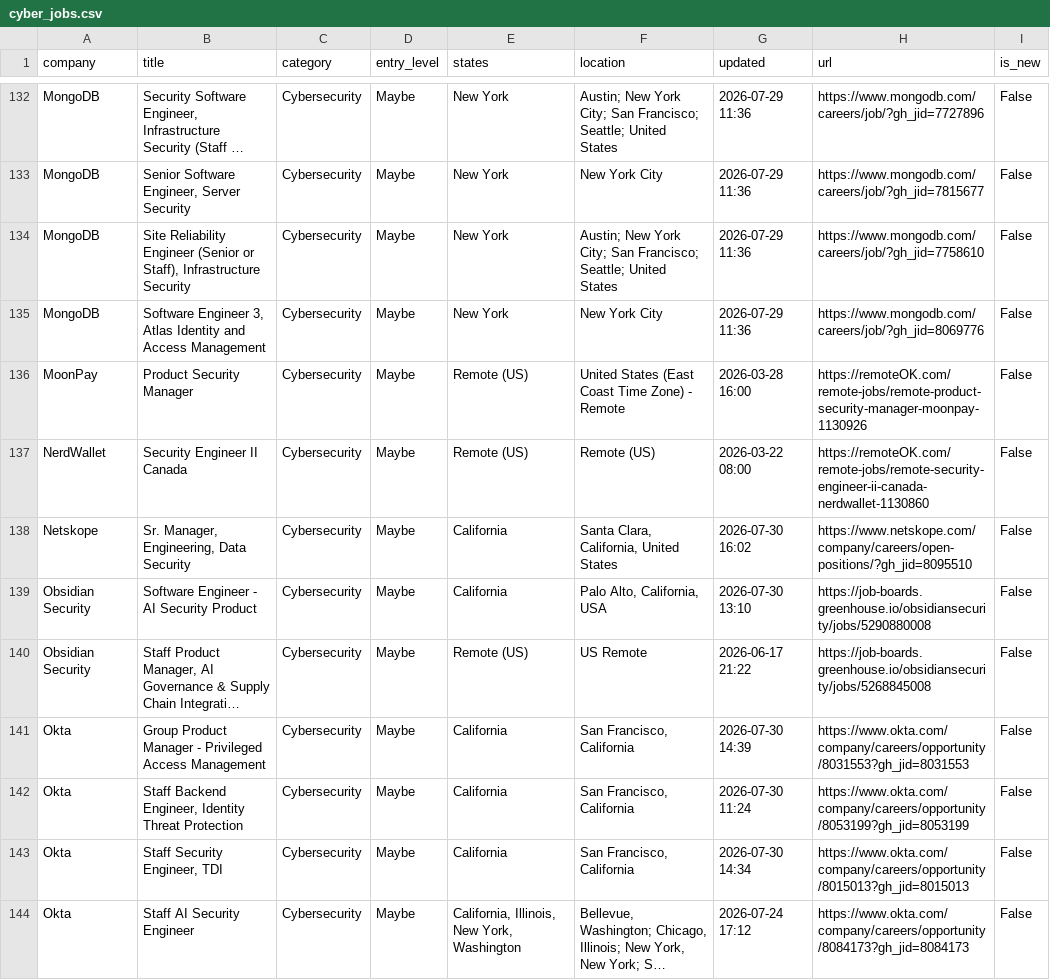
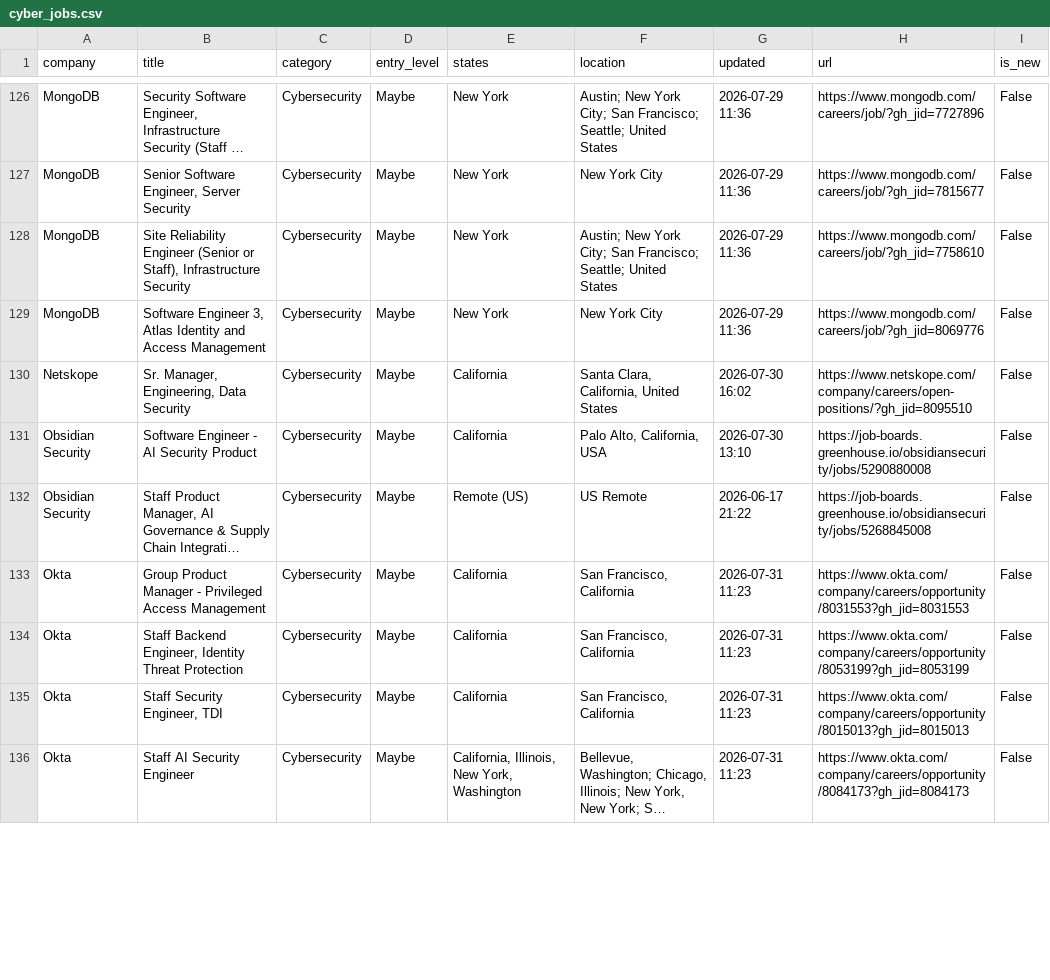
Before and after one commit to bikloz50/cybersecurity-job-tracker, a CSV file: cyber_jobs.csv, drawn as a sheet; only a part is shown, gaps mark what is left out; long unchanged cells end in …; removed rows and columns are numbered as before the commit, all else as after; the diff covers the shown part only; the diff names each change by its address in the sheet, - before the commit and + after, or states it on an @@ line.

```diff
--- a/cyber_jobs.csv
+++ b/cyber_jobs.csv
-row 136: MoonPay | Product Security Manager | Cybersecurity | Maybe | Remote (US) | United States (East Coast Time Zone) - Remote | 2026-03-28 16:00 | https://remoteOK.com/remote-jobs/remote-product-security-manager-moonpay-1130926 | False
-row 137: NerdWallet | Security Engineer II Canada | Cybersecurity | Maybe | Remote (US) | Remote (US) | 2026-03-22 08:00 | https://remoteOK.com/remote-jobs/remote-security-engineer-ii-canada-nerdwallet-1130860 | False
-G133 (updated): 2026-07-30 14:39
+G133 (updated): 2026-07-31 11:23
-G134 (updated): 2026-07-30 11:24
+G134 (updated): 2026-07-31 11:23
-G135 (updated): 2026-07-30 14:34
+G135 (updated): 2026-07-31 11:23
-G136 (updated): 2026-07-24 17:12
+G136 (updated): 2026-07-31 11:23
```
Also changed, not shown: 2 added rows, 14 removed rows and 8 edited cells elsewhere in this file, 3 other files.
